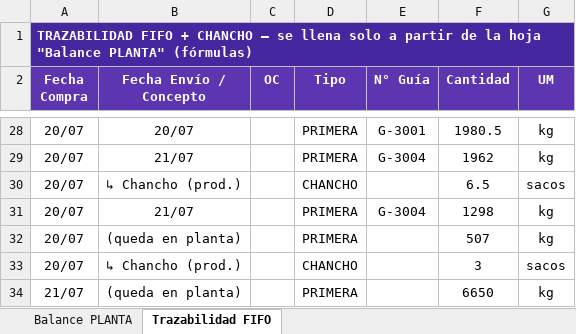
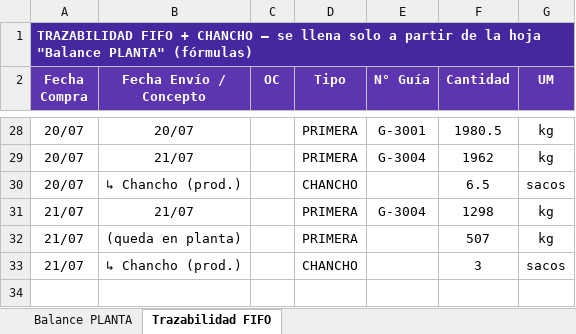
Before and after one commit to mirianmartinezparedes-ship-it/AGRO-PACAYALES, an Excel workbook: Balance_Semanal.xlsx, sheet Trazabilidad FIFO, drawn as a sheet; only a part is shown, gaps mark what is left out; values as stored, in another font and other column widths than the file's, no borders; conditional formats not drawn; the diff names each change by its address in the sheet, - before the commit and + after, or states it on an @@ line.

```diff
--- a/Balance_Semanal.xlsx (sheet Trazabilidad FIFO)
+++ b/Balance_Semanal.xlsx (sheet Trazabilidad FIFO)
-A31:A33 (Fecha Compra): 20/07
+A31:A33 (Fecha Compra): 21/07
-row 34: 21/07 | (queda en planta) |  | PRIMERA |  | 6650 | kg
```
Also changed, not shown: sheet Balance PLANTA, 1 other file.
